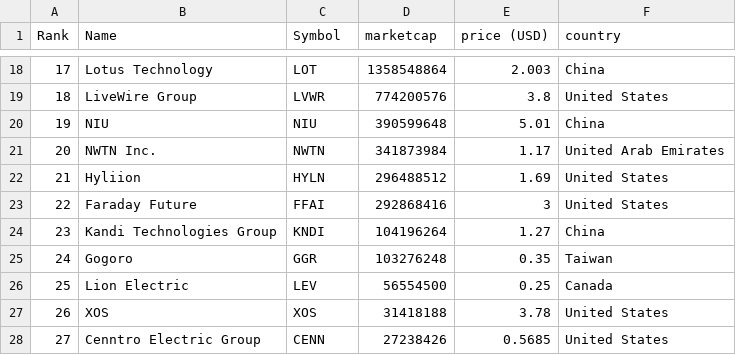
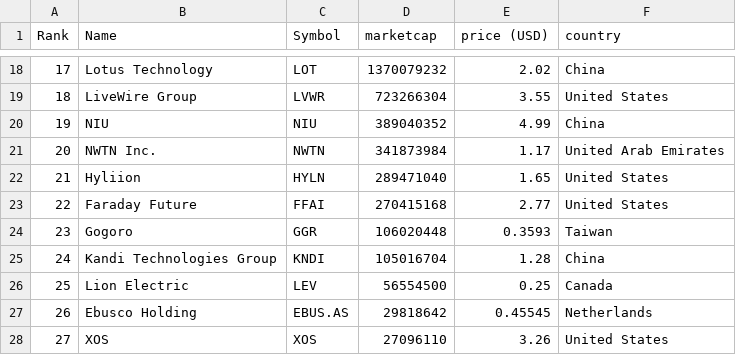
Before and after one commit to sosalemorvan/merida-june-6-2024_artfisica, a CSV file: companies-all.csv, drawn as a sheet; only a part is shown, gaps mark what is left out; the diff covers the shown part only.

```diff
--- a/companies-all.csv
+++ b/companies-all.csv
@@ -18,11 +18,11 @@
-"17","Lotus Technology","LOT","1358548864","2.003","China"
-"18","LiveWire Group","LVWR","774200576","3.8","United States"
-"19","NIU","NIU","390599648","5.01","China"
+"17","Lotus Technology","LOT","1370079232","2.02","China"
+"18","LiveWire Group","LVWR","723266304","3.55","United States"
+"19","NIU","NIU","389040352","4.99","China"
 "20","NWTN Inc.","NWTN","341873984","1.17","United Arab Emirates"
-"21","Hyliion","HYLN","296488512","1.69","United States"
-"22","Faraday Future","FFAI","292868416","3","United States"
-"23","Kandi Technologies Group","KNDI","104196264","1.27","China"
-"24","Gogoro","GGR","103276248","0.35","Taiwan"
+"21","Hyliion","HYLN","289471040","1.65","United States"
+"22","Faraday Future","FFAI","270415168","2.77","United States"
+"23","Gogoro","GGR","106020448","0.3593","Taiwan"
+"24","Kandi Technologies Group","KNDI","105016704","1.28","China"
 "25","Lion Electric","LEV","56554500","0.25","Canada"
-"26","XOS","XOS","31418188","3.78","United States"
-"27","Cenntro Electric Group","CENN","27238426","0.5685","United States"
+"26","Ebusco Holding","EBUS.AS","29818642","0.45545","Netherlands"
+"27","XOS","XOS","27096110","3.26","United States"
```
Also changed, not shown: 47 edited cells elsewhere in this file, companies-china.csv.
